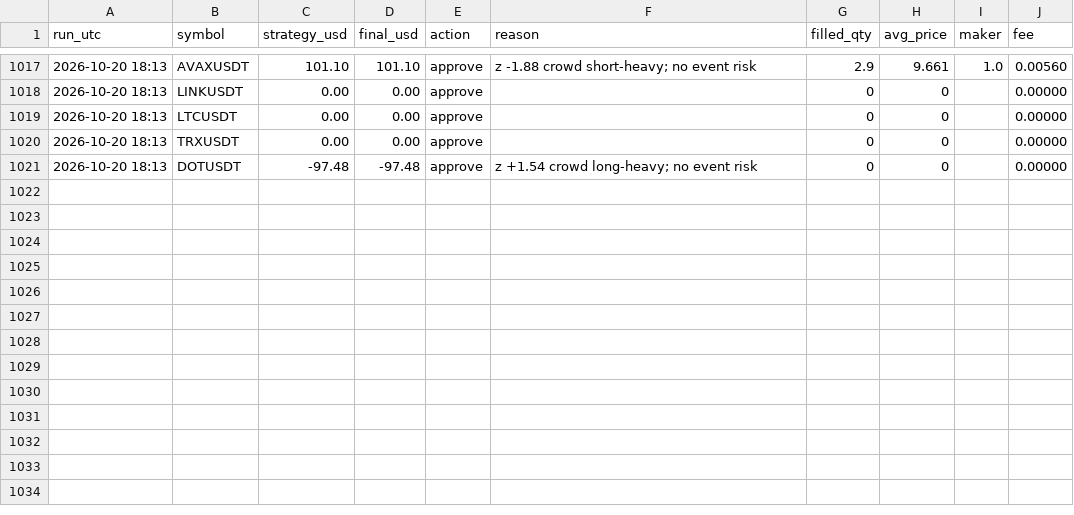
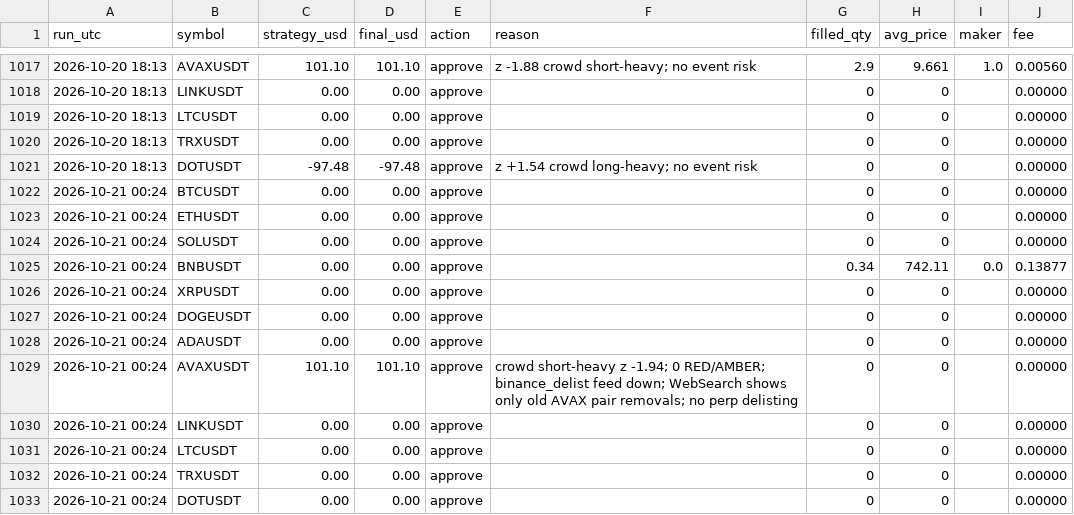
Before and after one commit to ahmedashrafk13/trading-bot, a CSV file: memory/V9-LOG.csv, drawn as a sheet; only a part is shown, gaps mark what is left out.

```diff
--- a/memory/V9-LOG.csv
+++ b/memory/V9-LOG.csv
@@ -1021 +1021,13 @@ run_utc,symbol,strategy_usd,final_usd,action,reason,filled_qty,avg_price,maker,f
 2026-10-20 18:13,DOTUSDT,-97.48,-97.48,approve,z +1.54 crowd long-heavy; no event risk,0,0,,0.00000
+2026-10-21 00:24,BTCUSDT,0.00,0.00,approve,,0,0,,0.00000
+2026-10-21 00:24,ETHUSDT,0.00,0.00,approve,,0,0,,0.00000
+2026-10-21 00:24,SOLUSDT,0.00,0.00,approve,,0,0,,0.00000
+2026-10-21 00:24,BNBUSDT,0.00,0.00,approve,,0.34,742.11,0.0,0.13877
+2026-10-21 00:24,XRPUSDT,0.00,0.00,approve,,0,0,,0.00000
+2026-10-21 00:24,DOGEUSDT,0.00,0.00,approve,,0,0,,0.00000
+2026-10-21 00:24,ADAUSDT,0.00,0.00,approve,,0,0,,0.00000
+2026-10-21 00:24,AVAXUSDT,101.10,101.10,approve,crowd short-heavy z -1.94; 0 RED/AMBER; binance_delist feed down; WebSearch shows only old AVAX pair removals; no perp delisting,0,0,,0.00000
+2026-10-21 00:24,LINKUSDT,0.00,0.00,approve,,0,0,,0.00000
+2026-10-21 00:24,LTCUSDT,0.00,0.00,approve,,0,0,,0.00000
+2026-10-21 00:24,TRXUSDT,0.00,0.00,approve,,0,0,,0.00000
+2026-10-21 00:24,DOTUSDT,0.00,0.00,approve,,0,0,,0.00000
```
Also changed, not shown: 4 other files.
